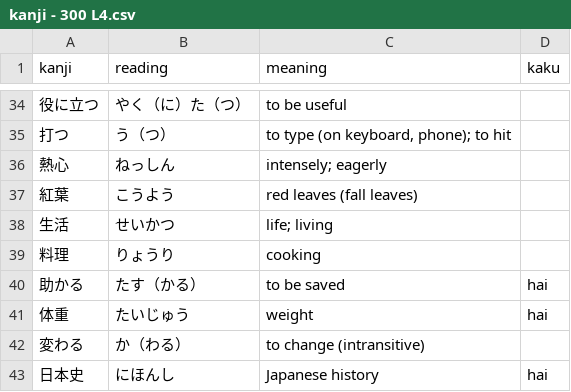
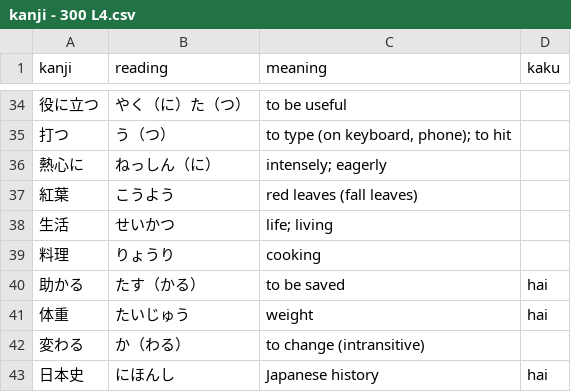
Before and after one commit to hongderek/hongderek.github.io, a CSV file: JAPN0300/L4/kanji - 300 L4.csv, drawn as a sheet; only a part is shown, gaps mark what is left out.

```diff
--- a/JAPN0300/L4/kanji - 300 L4.csv
+++ b/JAPN0300/L4/kanji - 300 L4.csv
@@ -35,3 +35,3 @@ kanji,reading,meaning,kaku
 打つ,う（つ）,"to type (on keyboard, phone); to hit",
-熱心,ねっしん,intensely; eagerly,
+熱心に,ねっしん（に）,intensely; eagerly,
 紅葉,こうよう,red leaves (fall leaves),
```
Also changed, not shown: 3 other files.
